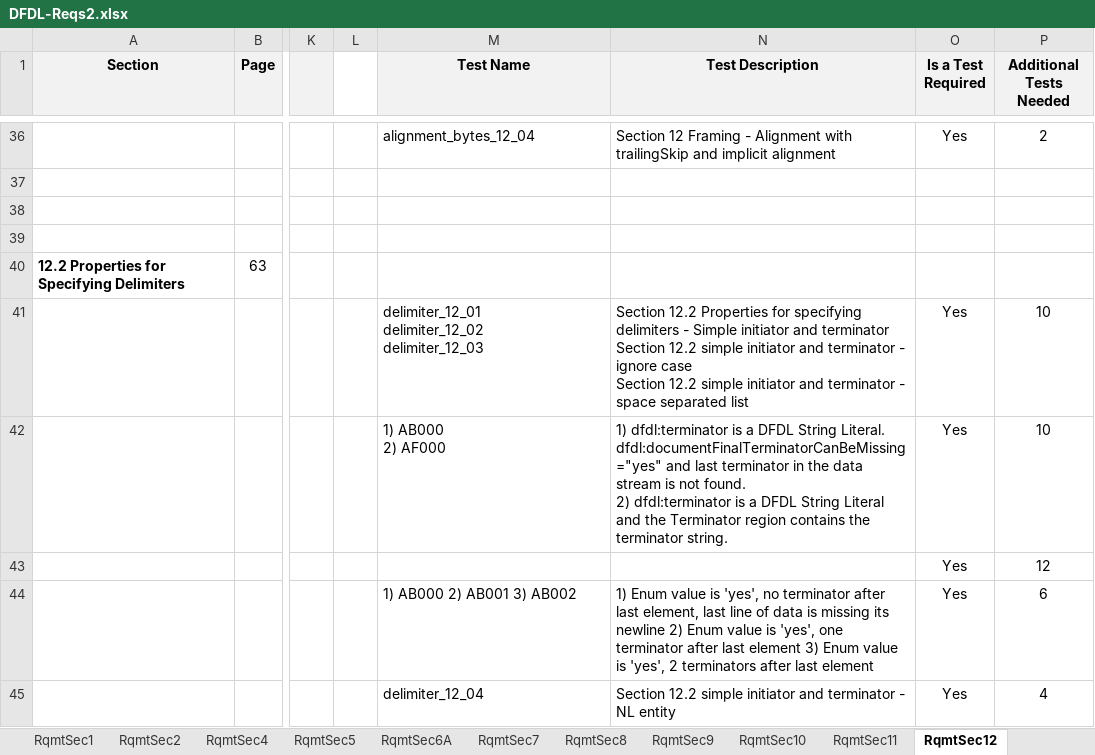
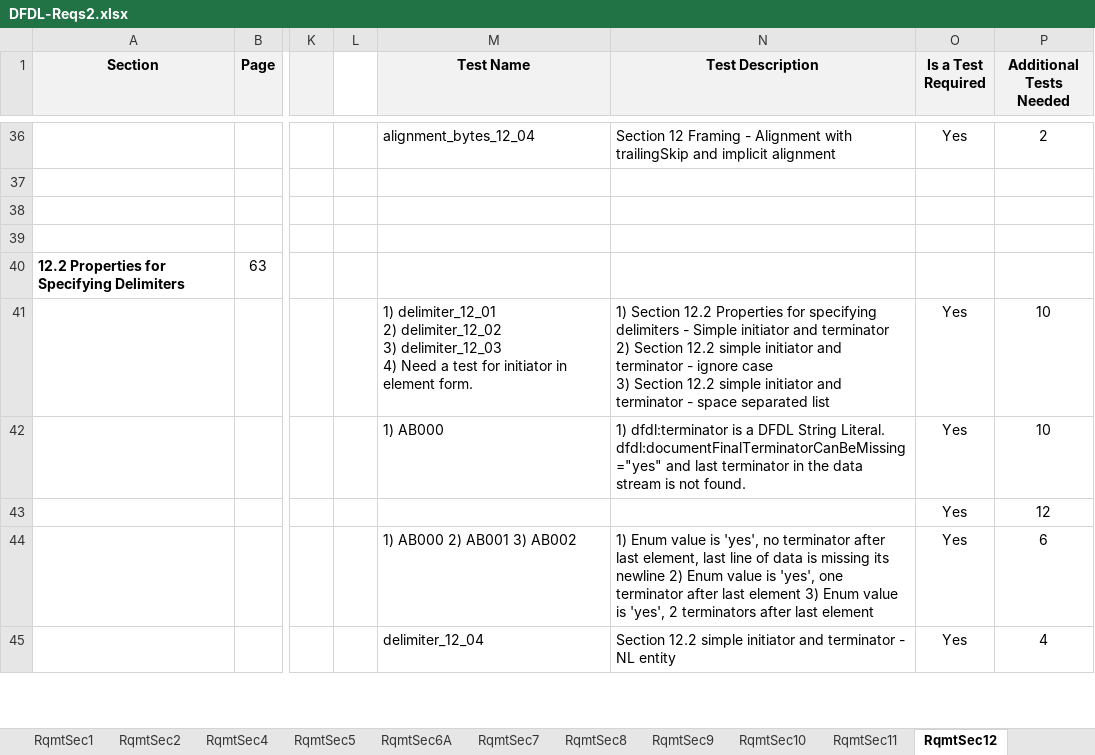
Before and after one commit to apache/daffodil, an Excel workbook: daffodil/sub-projects/core/doc/DFDL-Reqs2.xlsx, sheet RqmtSec12, drawn as a sheet; only a part is shown, gaps mark what is left out; values as stored, in another font and other column widths than the file's, no borders; 2 other sheets too large or unreadable and not compared; ↵ is a line break in a cell; the diff names each change by its address in the sheet, - before the commit and + after, or states it on an @@ line.

Commit message:
Mapped AF test to the requirements.

```diff
--- a/daffodil/sub-projects/core/doc/DFDL-Reqs2.xlsx (sheet RqmtSec12)
+++ b/daffodil/sub-projects/core/doc/DFDL-Reqs2.xlsx (sheet RqmtSec12)
-M41 (Test Name): delimiter_12_01 ↵ delimiter_12_02 ↵ delimiter_12_03
+M41 (Test Name): 1) delimiter_12_01 ↵ 2) delimiter_12_02 ↵ 3) delimiter_12_03 ↵ 4) Need a test for initiator in element form.
-N41 (Test Description): Section 12.2 Properties for specifying delimiters - Simple initiator and terminator ↵ Section 12.2 simple initiator and terminator - ignore case ↵ Section 12.2…
+N41 (Test Description): 1) Section 12.2 Properties for specifying delimiters - Simple initiator and terminator ↵ 2) Section 12.2 simple initiator and terminator - ignore case ↵ 3) Section 12.2…
-M42 (Test Name): 1) AB000 ↵ 2) AF000
+M42 (Test Name): 1) AB000
-N42 (Test Description): …not found. ↵ 2) dfdl:terminator is a DFDL String Literal and the Terminator region contains the terminator string.
+N42 (Test Description): …not found.
```
Also changed, not shown: sheet RqmtSec6A, sheet RqmtSec5, sheet RqmtSec13, sheet RqmtSec10, sheet RqmtSec1, sheet RqmtSec15, 1 more sheet.
